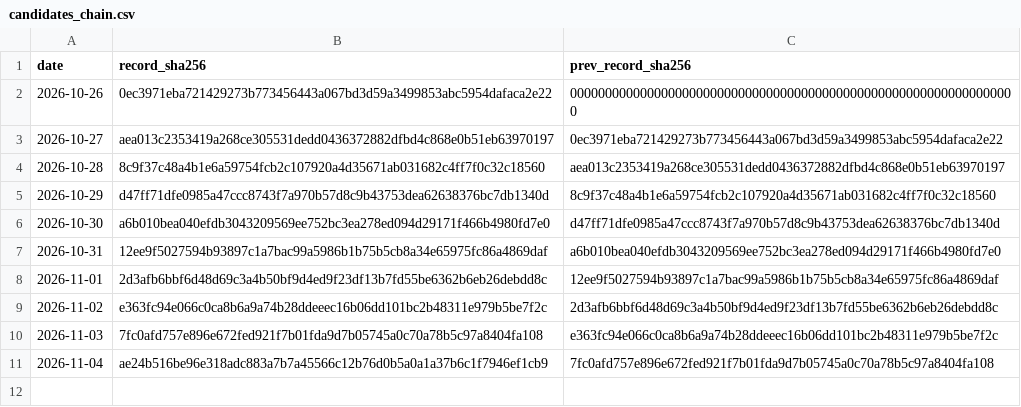
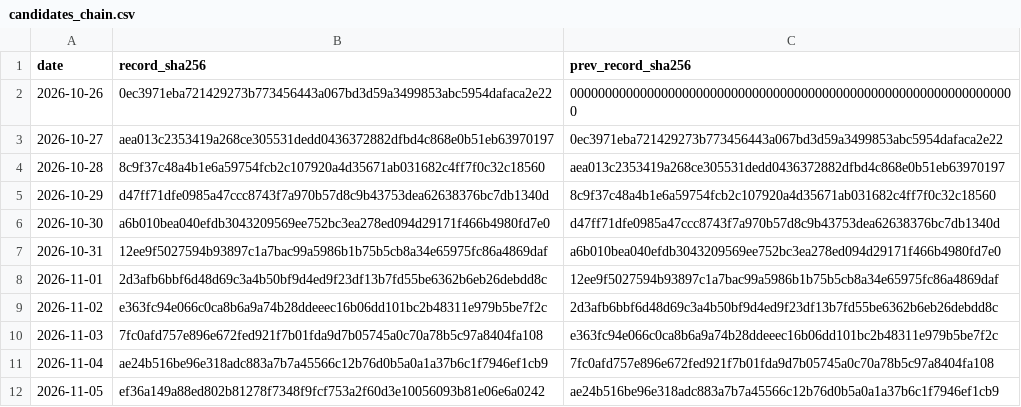
Before and after one commit to Euthymia686/my-btc-cycle-model, a CSV file: pipeline/timestamps/candidates_chain.csv, drawn as a sheet.

```diff
--- a/pipeline/timestamps/candidates_chain.csv
+++ b/pipeline/timestamps/candidates_chain.csv
@@ -11 +11,2 @@ date,record_sha256,prev_record_sha256
 2026-11-04,ae24b516be96e318adc883a7b7a45566c12b76d0b5a0a1a37b6c1f7946ef1cb9,7fc0afd757e896e672fed921f7b01fda9d7b05745a0c70a78b5c97a8404fa108
+2026-11-05,ef36a149a88ed802b81278f7348f9fcf753a2f60d3e10056093b81e06e6a0242,ae24b516be96e318adc883a7b7a45566c12b76d0b5a0a1a37b6c1f7946ef1cb9
```
Also changed, not shown: data/candidates/shadow_log.csv, data/scorecard.csv, 36 other files.
